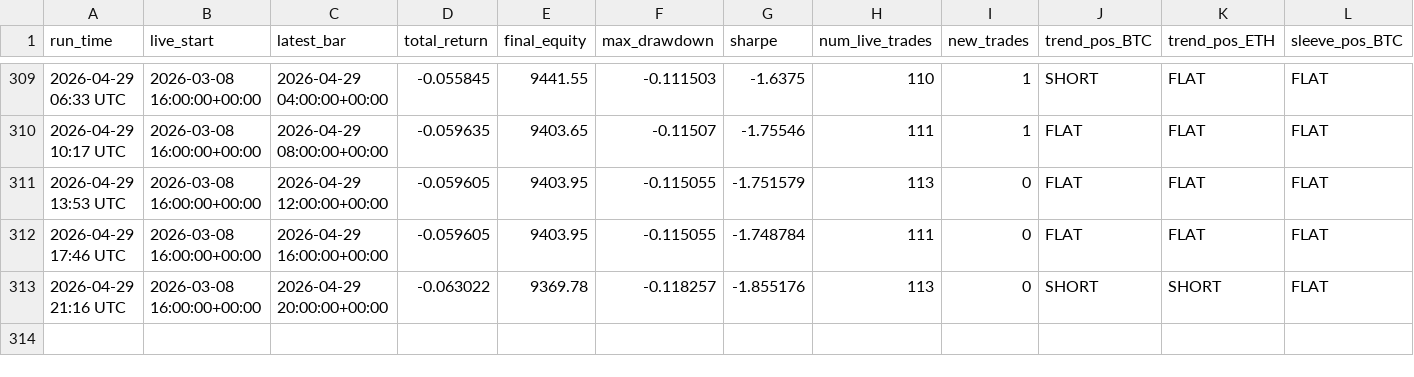
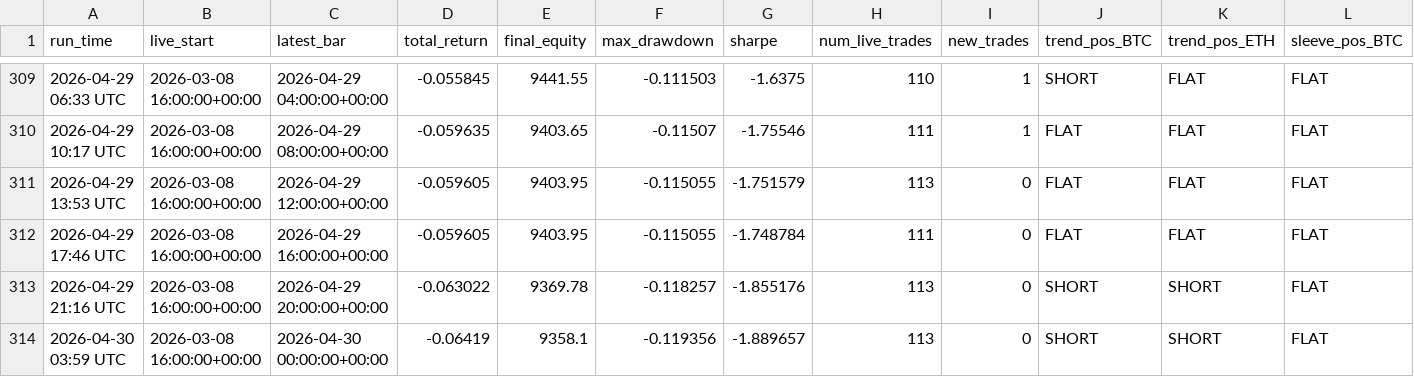
Before and after one commit to baeks0414/quant-4h-dual, a CSV file: results/paper_live_rt/run_log.csv, drawn as a sheet; only a part is shown, gaps mark what is left out; rows hold the shown columns only; the diff names each change by its address in the sheet, - before the commit and + after, or states it on an @@ line.

```diff
--- a/results/paper_live_rt/run_log.csv
+++ b/results/paper_live_rt/run_log.csv
+row 314: 2026-04-30 03:59 UTC | 2026-03-08 16:00:00+00:00 | 2026-04-30 00:00:00+00:00 | -0.06419 | 9358.1 | -0.119356 | -1.889657 | 113 | 0 | SHORT | SHORT | FLAT
```
Also changed, not shown: results/paper_live_rt/equity_curve.csv, 1 other file.
